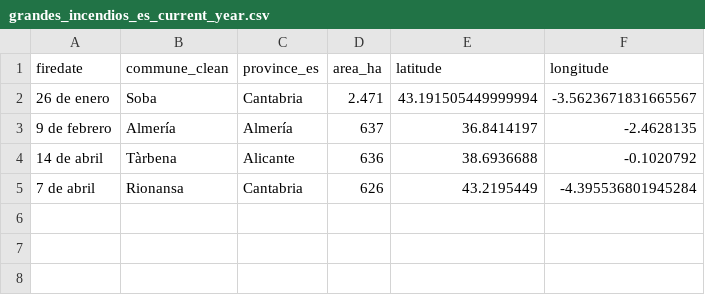
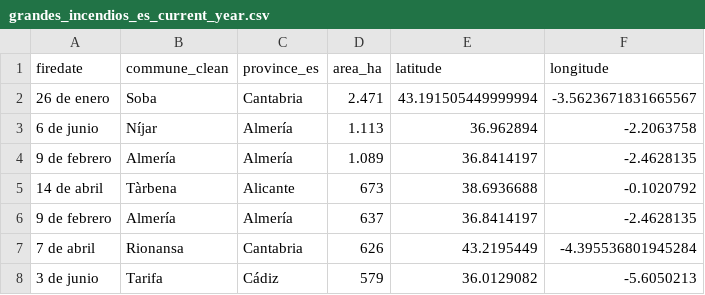
Before and after one commit to datosrtve/opendata, a CSV file: incendios/2024/grandes_incendios_es_current_year.csv, drawn as a sheet; removed rows and columns are numbered as before the commit, all else as after; the diff names each change by its address in the sheet, - before the commit and + after, or states it on an @@ line.

```diff
--- a/incendios/2024/grandes_incendios_es_current_year.csv
+++ b/incendios/2024/grandes_incendios_es_current_year.csv
+row 3: 6 de junio | Níjar | Almería | 1.113 | 36.962894 | -2.2063758
+row 4: 9 de febrero | Almería | Almería | 1.089 | 36.8414197 | -2.4628135
+row 5: 14 de abril | Tàrbena | Alicante | 673 | 38.6936688 | -0.1020792
-row 4: 14 de abril | Tàrbena | Alicante | 636 | 38.6936688 | -0.1020792
+row 8: 3 de junio | Tarifa | Cádiz | 579 | 36.0129082 | -5.6050213
```
Also changed, not shown: 4 other files.
